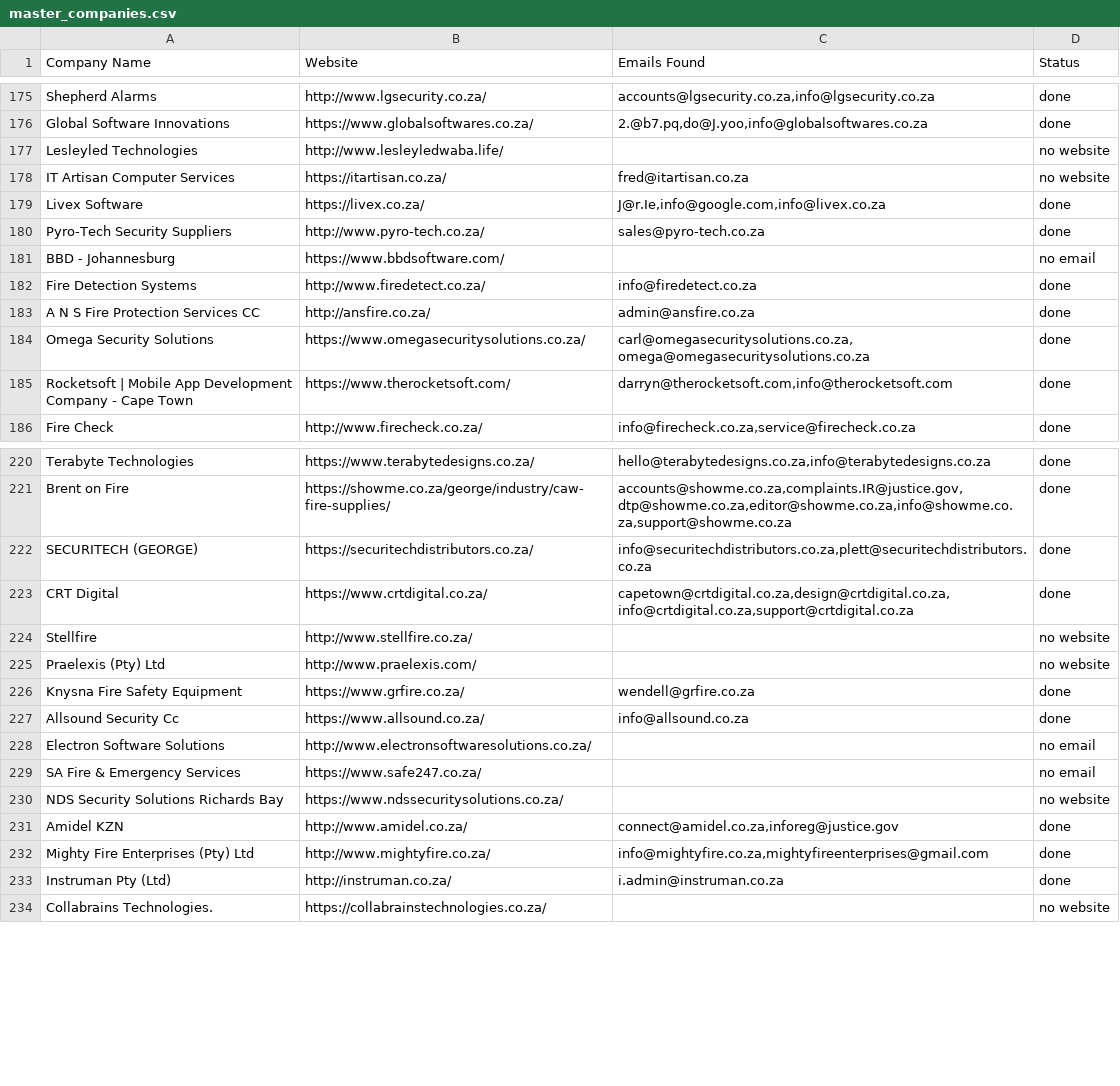
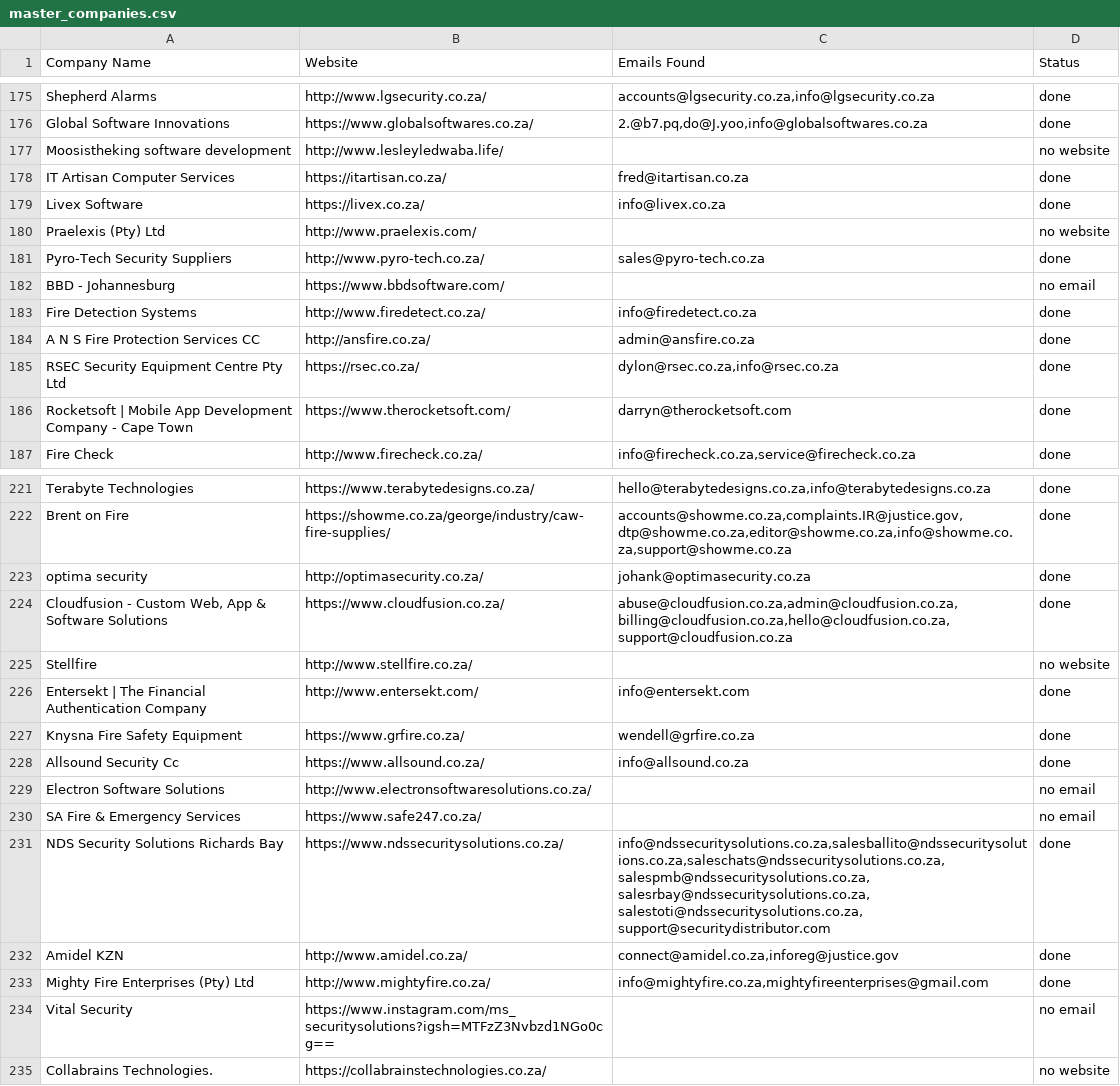
Before and after one commit to MareanaNsuku/FireDetectionOutreach, a CSV file: master_companies.csv, drawn as a sheet; only a part is shown, gaps mark what is left out; the diff covers the shown part only.

```diff
--- a/master_companies.csv
+++ b/master_companies.csv
@@ -176,5 +176,6 @@ Shepherd Alarms,http://www.lgsecurity.co.za/,"accounts@lgsecurity.co.za,info@lgs
 Global Software Innovations,https://www.globalsoftwares.co.za/,"2.@b7.pq,do@J.yoo,info@globalsoftwares.co.za",done
-Lesleyled Technologies,http://www.lesleyledwaba.life/,,no website
-IT Artisan Computer Services,https://itartisan.co.za/,fred@itartisan.co.za,no website
-Livex Software,https://livex.co.za/,"J@r.Ie,info@google.com,info@livex.co.za",done
+Moosistheking software development,http://www.lesleyledwaba.life/,,no website
+IT Artisan Computer Services,https://itartisan.co.za/,fred@itartisan.co.za,done
+Livex Software,https://livex.co.za/,info@livex.co.za,done
+Praelexis (Pty) Ltd,http://www.praelexis.com/,,no website
 Pyro-Tech Security Suppliers,http://www.pyro-tech.co.za/,sales@pyro-tech.co.za,done
@@ -183,4 +184,4 @@ Fire Detection Systems,http://www.firedetect.co.za/,info@firedetect.co.za,done
 A N S Fire Protection Services CC,http://ansfire.co.za/,admin@ansfire.co.za,done
-Omega Security Solutions,https://www.omegasecuritysolutions.co.za/,"carl@omegasecuritysolutions.co.za,omega@omegasecuritysolutions.co.za",done
-Rocketsoft | Mobile App Development Company - Cape Town,https://www.therocketsoft.com/,"darryn@therocketsoft.com,info@therocketsoft.com",done
+RSEC Security Equipment Centre Pty Ltd,https://rsec.co.za/,"dylon@rsec.co.za,info@rsec.co.za",done
+Rocketsoft | Mobile App Development Company - Cape Town,https://www.therocketsoft.com/,darryn@therocketsoft.com,done
 Fire Check,http://www.firecheck.co.za/,"info@firecheck.co.za,service@firecheck.co.za",done
@@ -221,6 +222,6 @@ Terabyte Technologies,https://www.terabytedesigns.co.za/,"hello@terabytedesigns.
 Brent on Fire,https://showme.co.za/george/industry/caw-fire-supplies/,"accounts@showme.co.za,complaints.IR@justice.gov,dtp@showme.co.za,editor@showme.co.za,info@showme.co.za,support@showme.co.za",done
-SECURITECH (GEORGE),https://securitechdistributors.co.za/,"info@securitechdistributors.co.za,plett@securitechdistributors.co.za",done
-CRT Digital,https://www.crtdigital.co.za/,"capetown@crtdigital.co.za,design@crtdigital.co.za,info@crtdigital.co.za,support@crtdigital.co.za",done
+optima security,http://optimasecurity.co.za/,johank@optimasecurity.co.za,done
+"Cloudfusion - Custom Web, App & Software Solutions",https://www.cloudfusion.co.za/,"abuse@cloudfusion.co.za,admin@cloudfusion.co.za,billing@cloudfusion.co.za,hello@cloudfusion.co.za,support@cloudfusion.co.za",done
 Stellfire,http://www.stellfire.co.za/,,no website
-Praelexis (Pty) Ltd,http://www.praelexis.com/,,no website
+Entersekt | The Financial Authentication Company,http://www.entersekt.com/,info@entersekt.com,done
 Knysna Fire Safety Equipment,https://www.grfire.co.za/,wendell@grfire.co.za,done
@@ -229,6 +230,6 @@ Electron Software Solutions,http://www.electronsoftwaresolutions.co.za/,,no emai
 SA Fire & Emergency Services,https://www.safe247.co.za/,,no email
-NDS Security Solutions Richards Bay,https://www.ndssecuritysolutions.co.za/,,no website
+NDS Security Solutions Richards Bay,https://www.ndssecuritysolutions.co.za/,"info@ndssecuritysolutions.co.za,salesballito@ndssecuritysolutions.co.za,saleschats@ndssecuritysolutions.co.za,salespmb@ndssecuritysolutions.co.za,salesrbay@ndssecuritysolutions.co.za,salestoti@ndssecuritysolutions.co.za,support@securitydistributor.com",done
 Amidel KZN,http://www.amidel.co.za/,"connect@amidel.co.za,inforeg@justice.gov",done
 Mighty Fire Enterprises (Pty) Ltd,http://www.mightyfire.co.za/,"info@mightyfire.co.za,mightyfireenterprises@gmail.com",done
-Instruman Pty (Ltd),http://instruman.co.za/,i.admin@instruman.co.za,done
+Vital Security,https://www.instagram.com/ms_securitysolutions?igsh=MTFzZ3Nvbzd1NGo0cg==,,no email
 Collabrains Technologies.,https://collabrainstechnologies.co.za/,,no website
```
Also changed, not shown: 3 added rows, 3 removed rows, 1 moved row and 18 edited cells elsewhere in this file.
